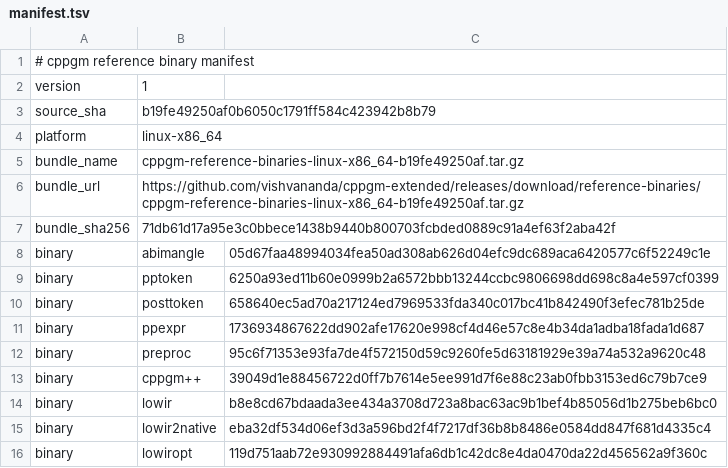
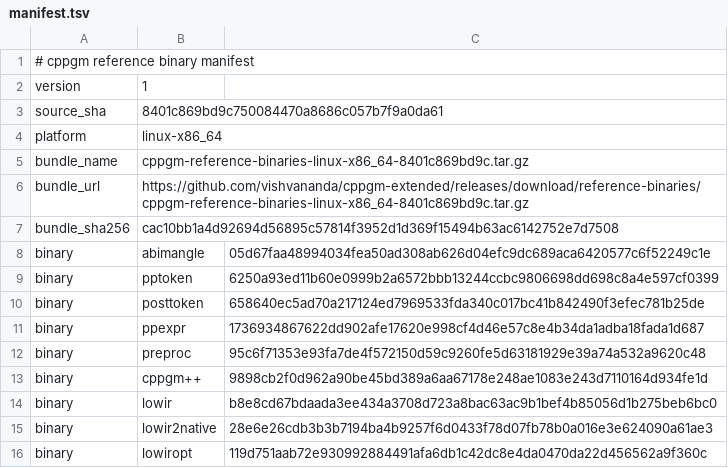
Before and after one commit to vishvananda/cppgm-assignments, a TSV file: reference-binaries/manifest.tsv, drawn as a sheet.

Commit message:
Export assignments from cppgm-extended 8401c869bd9c

```diff
--- a/reference-binaries/manifest.tsv
+++ b/reference-binaries/manifest.tsv
@@ -2,7 +2,7 @@
 version	1
-source_sha	b19fe49250af0b6050c1791ff584c423942b8b79
+source_sha	8401c869bd9c750084470a8686c057b7f9a0da61
 platform	linux-x86_64
-bundle_name	cppgm-reference-binaries-linux-x86_64-b19fe49250af.tar.gz
-bundle_url	https://github.com/vishvananda/cppgm-extended/releases/download/reference-binaries/cppgm-reference-binaries-linux-x86_64-b19fe49250af.tar.gz
-bundle_sha256	71db61d17a95e3c0bbece1438b9440b800703fcbded0889c91a4ef63f2aba42f
+bundle_name	cppgm-reference-binaries-linux-x86_64-8401c869bd9c.tar.gz
+bundle_url	https://github.com/vishvananda/cppgm-extended/releases/download/reference-binaries/cppgm-reference-binaries-linux-x86_64-8401c869bd9c.tar.gz
+bundle_sha256	cac10bb1a4d92694d56895c57814f3952d1d369f15494b63ac6142752e7d7508
 binary	abimangle	05d67faa48994034fea50ad308ab626d04efc9dc689aca6420577c6f52249c1e
@@ -12,5 +12,5 @@ binary	ppexpr	1736934867622dd902afe17620e998cf4d46e57c8e4b34da1adba18fada1d687
 binary	preproc	95c6f71353e93fa7de4f572150d59c9260fe5d63181929e39a74a532a9620c48
-binary	cppgm++	39049d1e88456722d0ff7b7614e5ee991d7f6e88c23ab0fbb3153ed6c79b7ce9
+binary	cppgm++	9898cb2f0d962a90be45bd389a6aa67178e248ae1083e243d7110164d934fe1d
 binary	lowir	b8e8cd67bdaada3ee434a3708d723a8bac63ac9b1bef4b85056d1b275beb6bc0
-binary	lowir2native	eba32df534d06ef3d3a596bd2f4f7217df36b8b8486e0584dd847f681d4335c4
+binary	lowir2native	28e6e26cdb3b3b7194ba4b9257f6d0433f78d07fb78b0a016e3e624090a61ae3
 binary	lowiropt	119d751aab72e930992884491afa6db1c42dc8e4da0470da22d456562a9f360c
```
Also changed, not shown: 46 other files.
